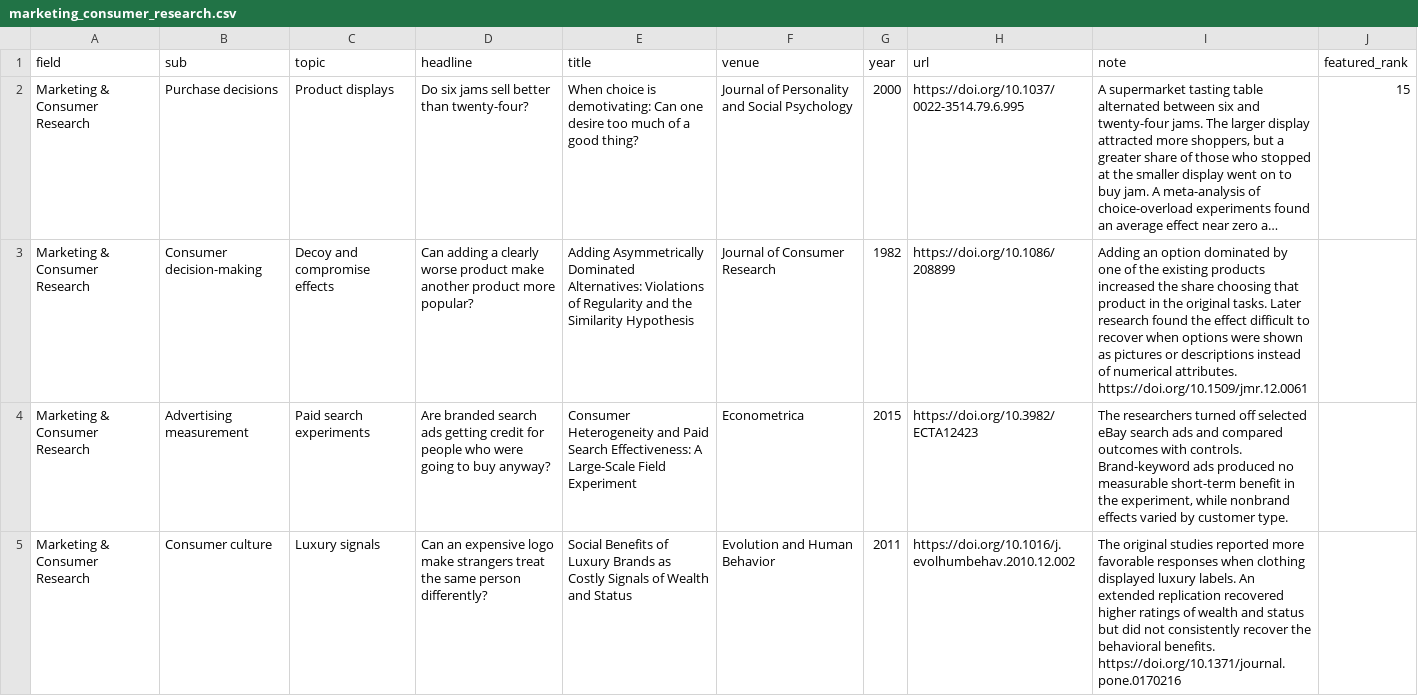
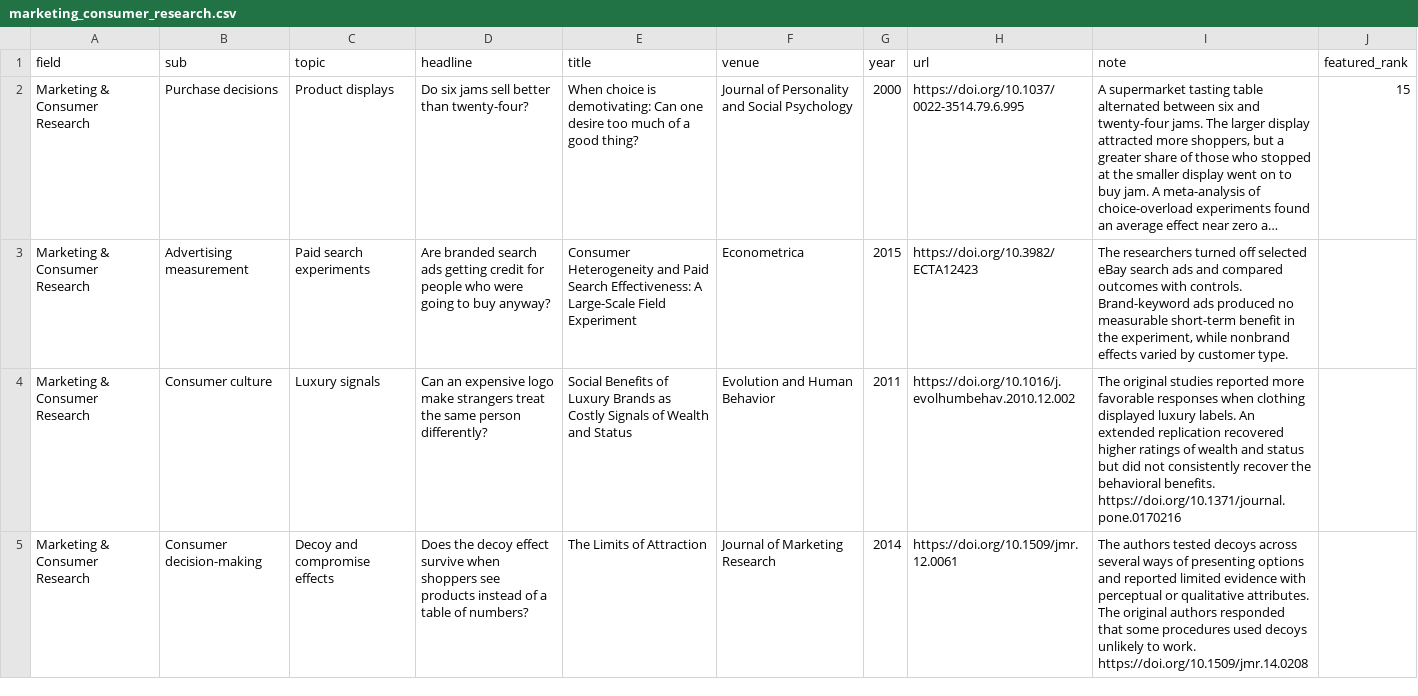
Before and after one commit to egil158/absurd-science, a CSV file: data/marketing_consumer_research.csv, drawn as a sheet; only a part is shown; the shorter side is filled out with more unchanged rows; long unchanged cells end in …; the diff covers the shown part only; the diff names each change by its address in the sheet, - before the commit and + after, or states it on an @@ line.

```diff
--- a/data/marketing_consumer_research.csv
+++ b/data/marketing_consumer_research.csv
-row 3: Marketing & Consumer Research | Consumer decision-making | Decoy and compromise effects | Can adding a clearly worse product make another product more popular? | Adding Asymmetrically Dominated Alternatives: Violations of Regularity and the Similarity Hypothesis | Journal of Consumer Research | 1982 | https://doi.org/10.1086/208899 | Adding an option dominated by one of the existing products increased the share choosing that product in the original tasks. Later research found the effect difficult to recover when options were shown as pictures or descriptions instead of numerical attributes. https://doi.org/10.1509/jmr.12.0061
```
Also changed, not shown: 2 removed rows elsewhere in this file, data/economics_finance.csv, data/medicine.csv, 4 other files.
